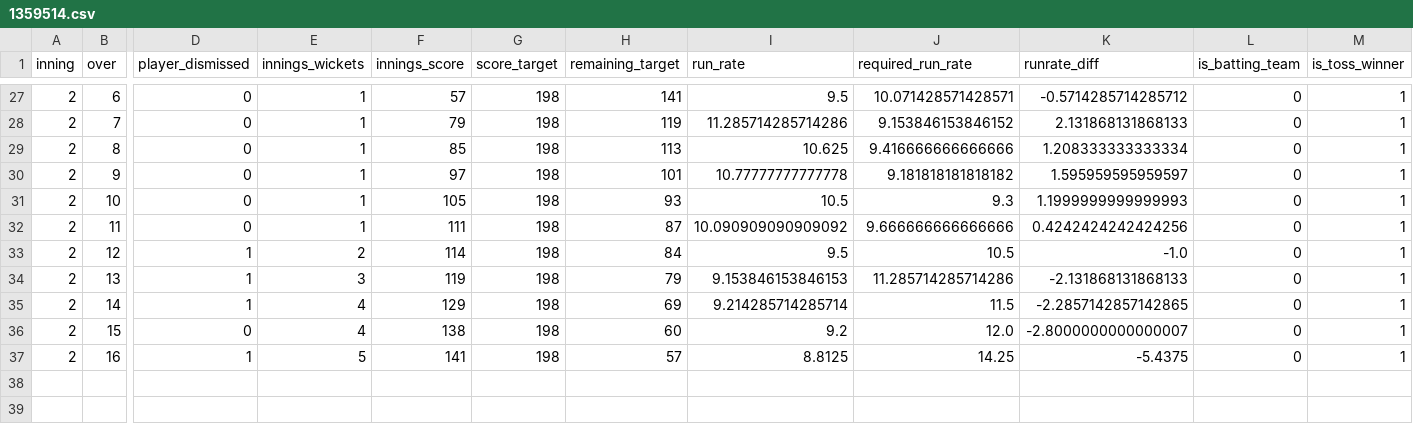
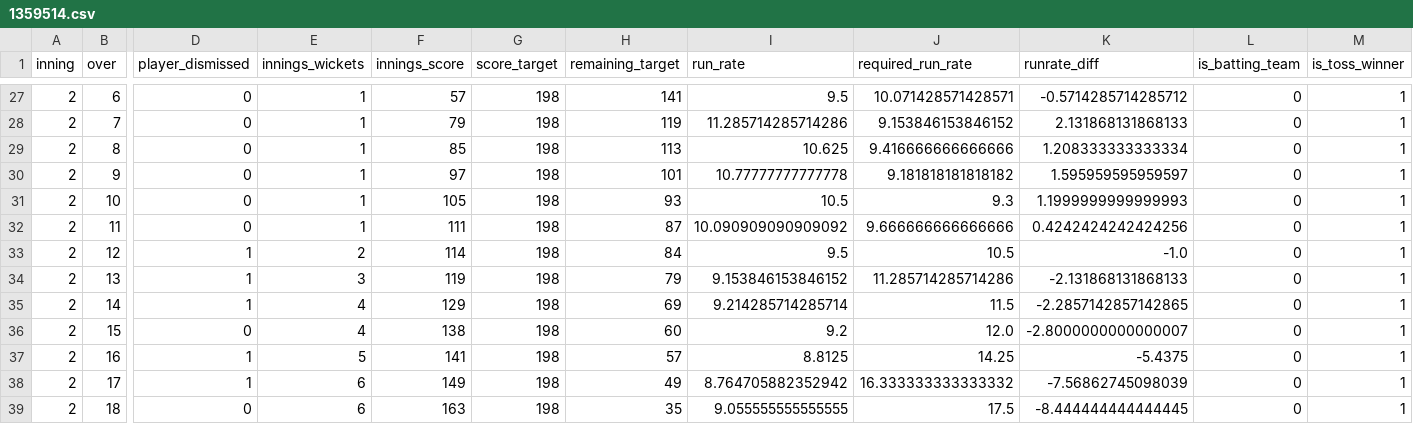
Before and after one commit to kiranbabu2/Jarvis, a CSV file: data/1359514.csv, drawn as a sheet; only a part is shown, gaps mark what is left out; rows hold the shown columns only; the diff names each change by its address in the sheet, - before the commit and + after, or states it on an @@ line.

Commit message:
more tests

```diff
--- a/data/1359514.csv
+++ b/data/1359514.csv
-I34 (run_rate): 9.153846153846153
+I34 (run_rate): 9.153846153846152
+row 38: 2 | 17 | 1 | 6 | 149 | 198 | 49 | 8.764705882352942 | 16.333333333333332 | -7.56862745098039 | 0 | 1
+row 39: 2 | 18 | 0 | 6 | 163 | 198 | 35 | 9.055555555555555 | 17.5 | -8.444444444444445 | 0 | 1
```
